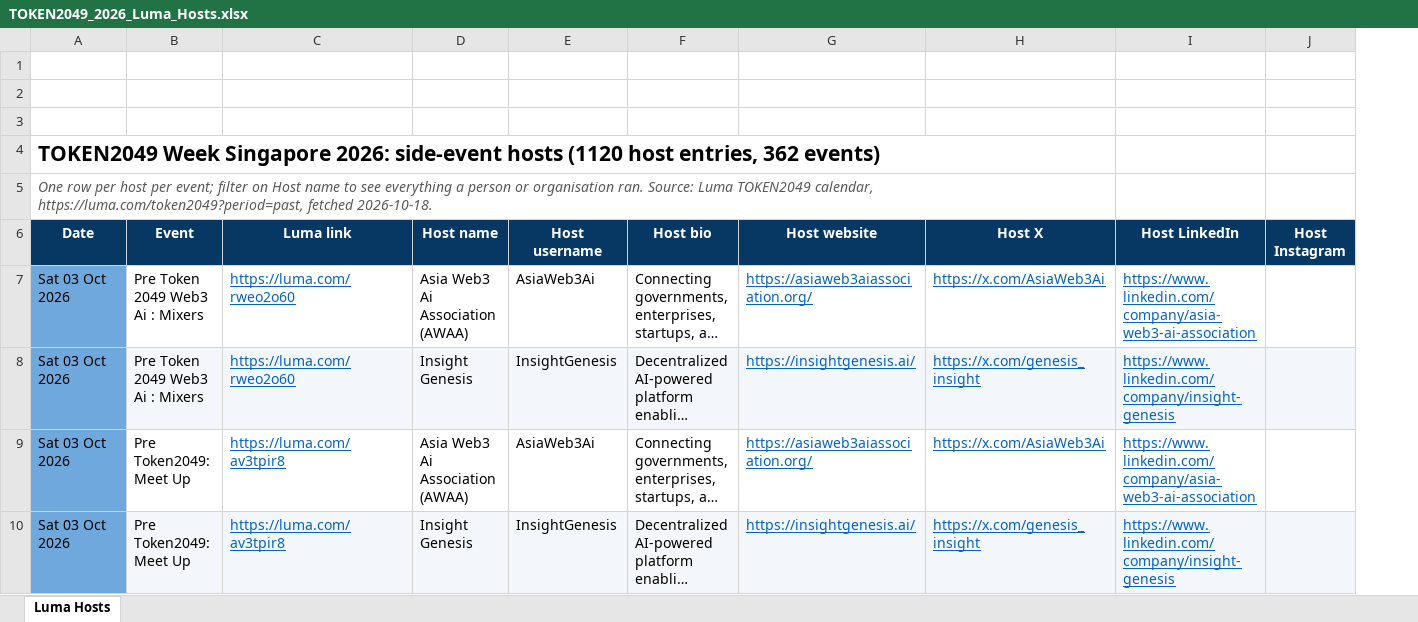
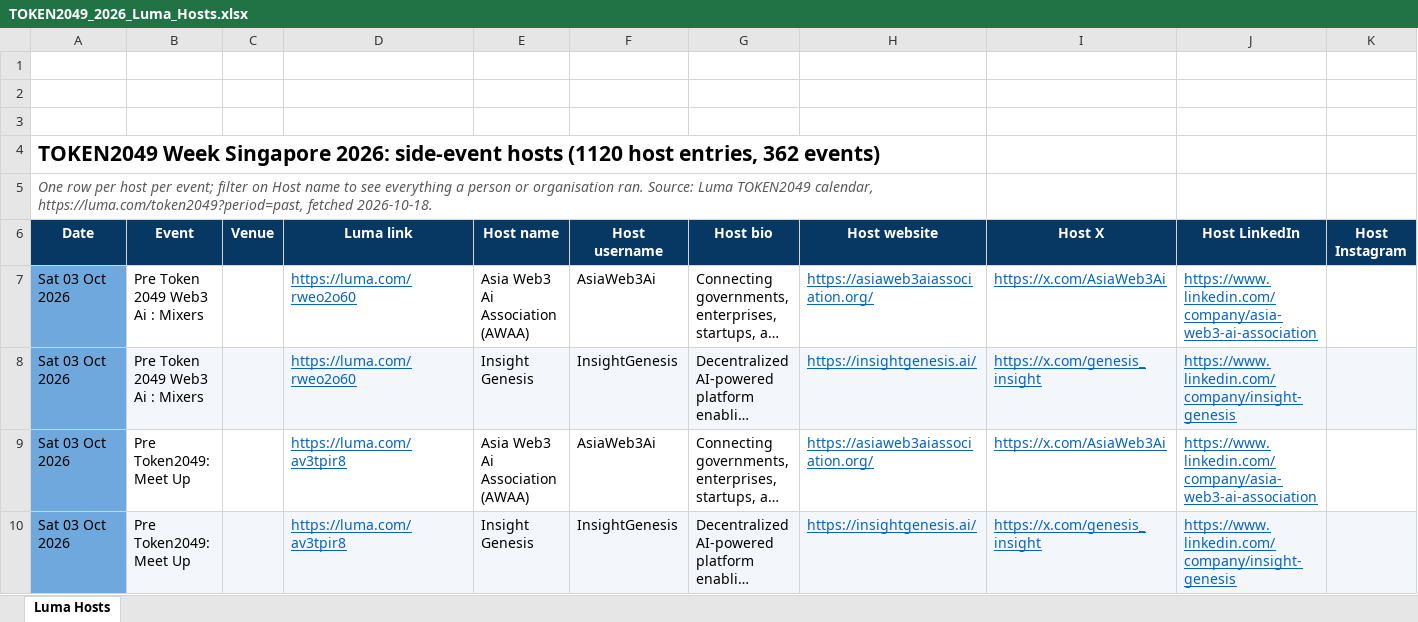
Before and after one commit to Mezfinance/Token2049-side-event-list, an Excel workbook: luma_scraper/data/export/TOKEN2049_2026_Luma_Hosts.xlsx, sheet Luma Hosts, drawn as a sheet; only a part is shown; long unchanged cells end in …; values as stored, in another font and other column widths than the file's, no borders; charts and pictures not drawn; removed rows and columns are numbered as before the commit, all else as after; the diff names each change by its address in the sheet, - before the commit and + after, or states it on an @@ line.

```diff
--- a/luma_scraper/data/export/TOKEN2049_2026_Luma_Hosts.xlsx (sheet Luma Hosts)
+++ b/luma_scraper/data/export/TOKEN2049_2026_Luma_Hosts.xlsx (sheet Luma Hosts)
+column C (Venue), empty
-A4:H4 merged
+A4:H4 merged
-A5:H5 merged
+A5:H5 merged
```
Also changed, not shown: luma_scraper/data/export/TOKEN2049_2026_Luma_Organisers.xlsx, 10 other files.
